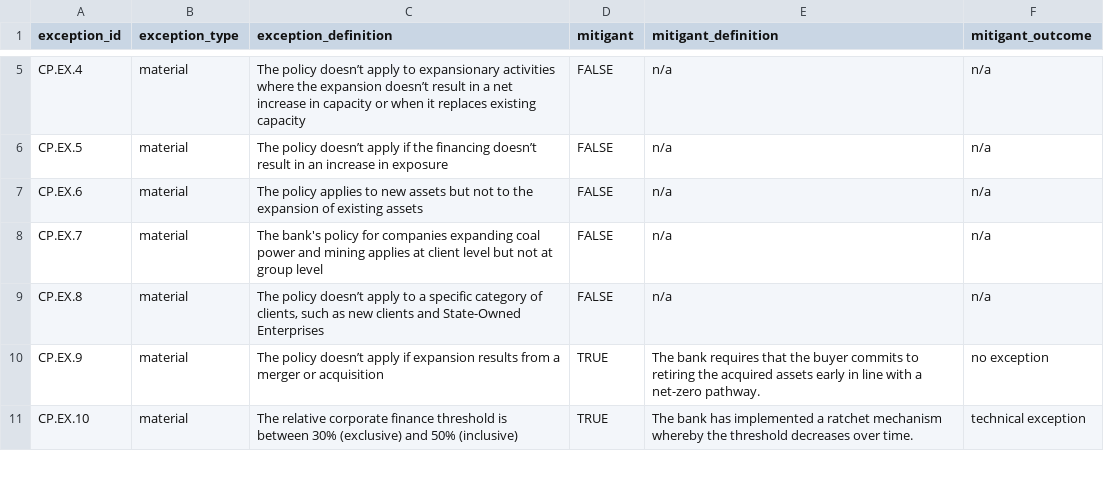
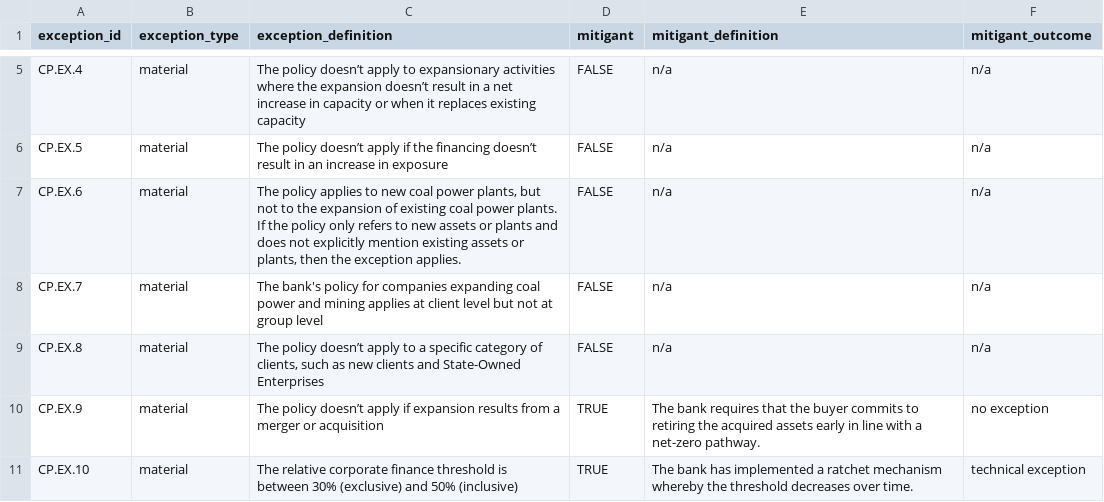
Before and after one commit to XavierL64/ai-policy-assessor, a CSV file: exceptions/exceptions.csv, drawn as a sheet; only a part is shown, gaps mark what is left out.

Commit message:
Created pdf loader function, adjusted exception guidelines, added assessment examples.

```diff
--- a/exceptions/exceptions.csv
+++ b/exceptions/exceptions.csv
@@ -6,3 +6,3 @@ CP.EX.4,material,The policy doesn’t apply to expansionary activities where the
 CP.EX.5,material,The policy doesn’t apply if the financing doesn’t result in an increase in exposure,FALSE,n/a,n/a
-CP.EX.6,material,The policy applies to new assets but not to the expansion of existing assets,FALSE,n/a,n/a
+CP.EX.6,material,"The policy applies to new coal power plants, but not to the expansion of existing coal power plants. If the policy only refers to new assets or plants and does not explicitly mention existing assets or plants, then the exception applies.",FALSE,n/a,n/a
 CP.EX.7,material,The bank's policy for companies expanding coal power and mining applies at client level but not at group level,FALSE,n/a,n/a
```
Also changed, not shown: 5 other files.
